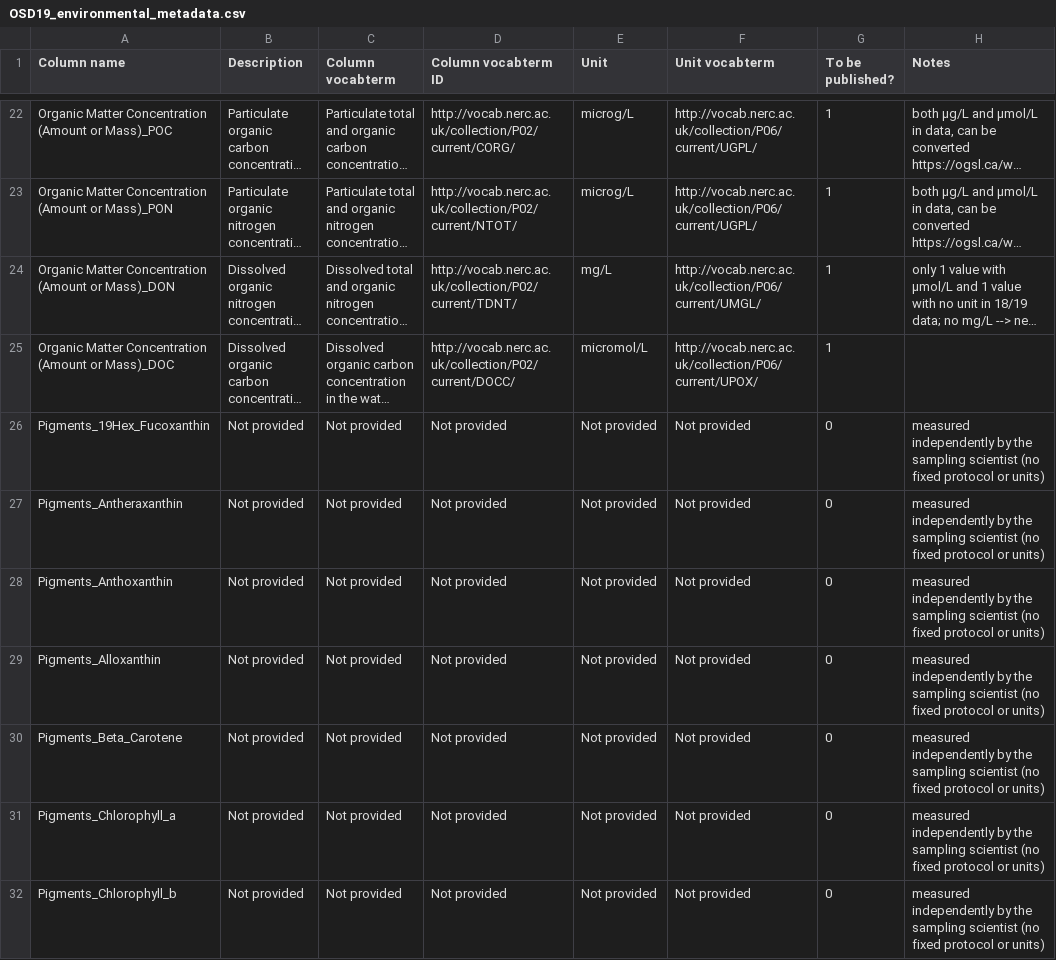
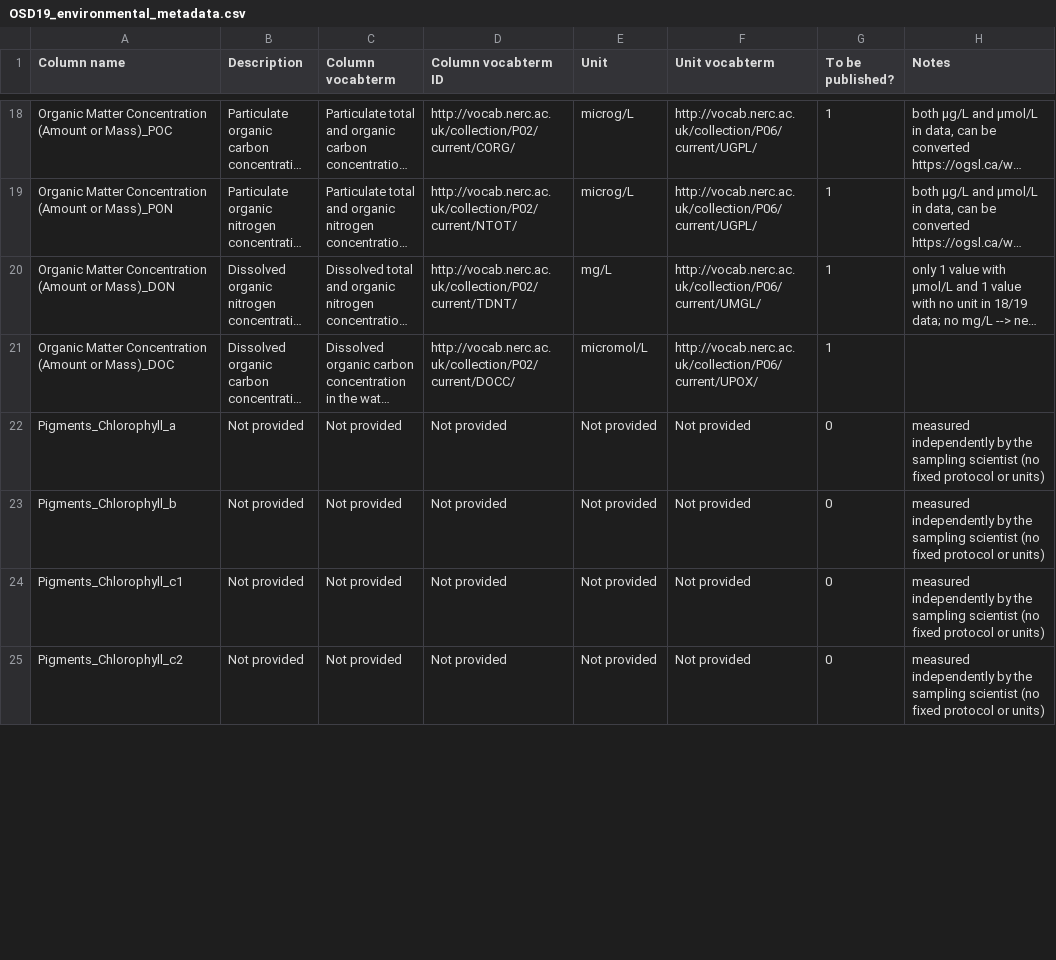
Before and after one commit to ocean-sampling-day/OSD2019, a CSV file: ReceivedInputs/FromHCMR_manualQC/OSD19_environmental_metadata.csv, drawn as a sheet; only a part is shown, gaps mark what is left out; the shorter side is filled out with more unchanged rows; long unchanged cells end in …; removed rows and columns are numbered as before the commit, all else as after; the diff covers the shown part only; the diff names each change by its address in the sheet, - before the commit and + after, or states it on an @@ line.

Commit message:
add and removed rows
Added chlorophillide and removed 10 rows where there are no data in there in the data sheet

```diff
--- a/ReceivedInputs/FromHCMR_manualQC/OSD19_environmental_metadata.csv
+++ b/ReceivedInputs/FromHCMR_manualQC/OSD19_environmental_metadata.csv
-row 26: Pigments_19Hex_Fucoxanthin | Not provided | Not provided | Not provided | Not provided | Not provided | 0 | measured independently by the sampling scientist (no fixed protocol or units)
-row 27: Pigments_Antheraxanthin | Not provided | Not provided | Not provided | Not provided | Not provided | 0 | measured independently by the sampling scientist (no fixed protocol or units)
-row 28: Pigments_Anthoxanthin | Not provided | Not provided | Not provided | Not provided | Not provided | 0 | measured independently by the sampling scientist (no fixed protocol or units)
-row 29: Pigments_Alloxanthin | Not provided | Not provided | Not provided | Not provided | Not provided | 0 | measured independently by the sampling scientist (no fixed protocol or units)
-row 30: Pigments_Beta_Carotene | Not provided | Not provided | Not provided | Not provided | Not provided | 0 | measured independently by the sampling scientist (no fixed protocol or units)
```
Also changed, not shown: 1 added row and 4 removed rows elsewhere in this file.
